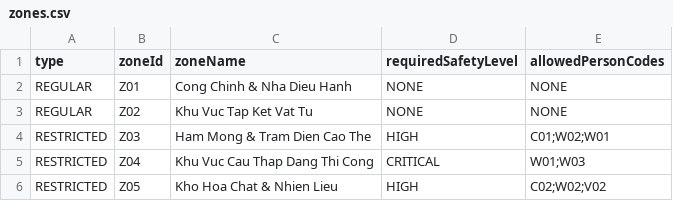
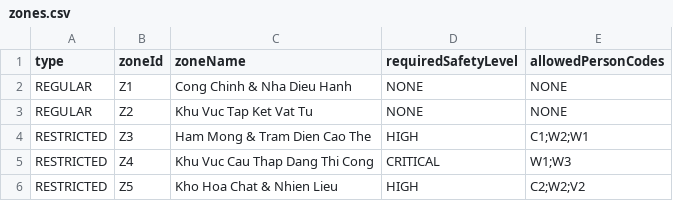
Before and after one commit to gn027c/Construction-Site-Management-System, a CSV file: data/zones.csv, drawn as a sheet.

```diff
--- a/data/zones.csv
+++ b/data/zones.csv
@@ -1,6 +1,6 @@
 type,zoneId,zoneName,requiredSafetyLevel,allowedPersonCodes
-REGULAR,Z01,Cong Chinh & Nha Dieu Hanh,NONE,NONE
-REGULAR,Z02,Khu Vuc Tap Ket Vat Tu,NONE,NONE
-RESTRICTED,Z03,Ham Mong & Tram Dien Cao The,HIGH,C01;W02;W01
-RESTRICTED,Z04,Khu Vuc Cau Thap Dang Thi Cong,CRITICAL,W01;W03
-RESTRICTED,Z05,Kho Hoa Chat & Nhien Lieu,HIGH,C02;W02;V02
+REGULAR,Z1,Cong Chinh & Nha Dieu Hanh,NONE,NONE
+REGULAR,Z2,Khu Vuc Tap Ket Vat Tu,NONE,NONE
+RESTRICTED,Z3,Ham Mong & Tram Dien Cao The,HIGH,C1;W2;W1
+RESTRICTED,Z4,Khu Vuc Cau Thap Dang Thi Cong,CRITICAL,W1;W3
+RESTRICTED,Z5,Kho Hoa Chat & Nhien Lieu,HIGH,C2;W2;V2
```
Also changed, not shown: data/attendance.csv, data/incidents.csv, 26 other files.
